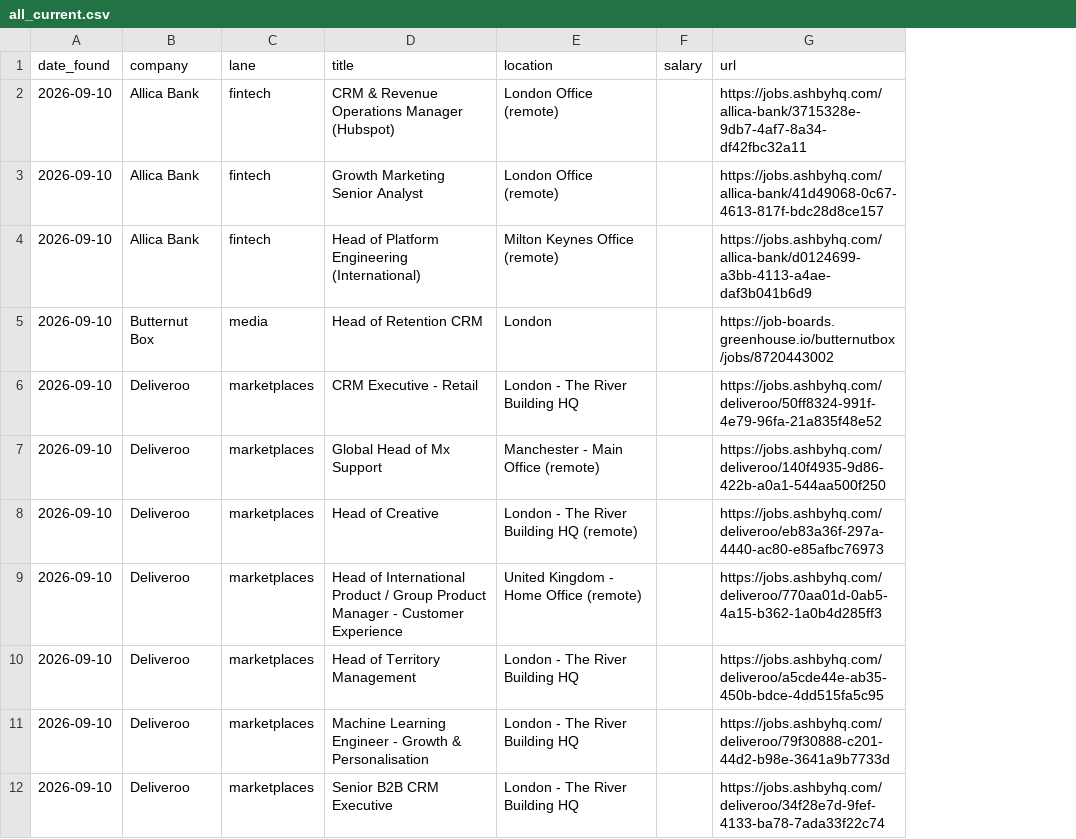
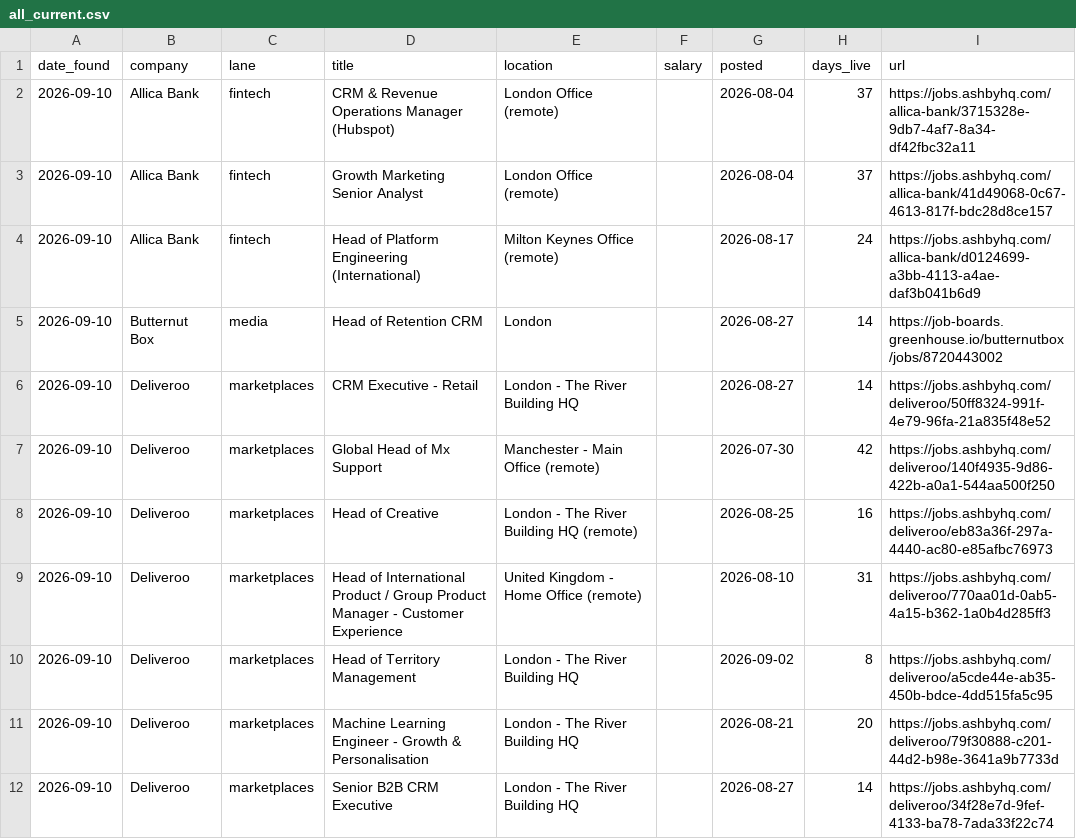
Before and after one commit to jamesm-lgtm/roleradar, a CSV file: all_current.csv, drawn as a sheet; only a part is shown; the diff names each change by its address in the sheet, - before the commit and + after, or states it on an @@ line.

```diff
--- a/all_current.csv
+++ b/all_current.csv
+column G (posted), rows 2-12: 2026-08-04 | 2026-08-04 | 2026-08-17 | 2026-08-27 | 2026-08-27 | 2026-07-30 | 2026-08-25 | 2026-08-10 | 2026-09-02 | 2026-08-21 | 2026-08-27
+column H (days_live), rows 2-12: 37 | 37 | 24 | 14 | 14 | 42 | 16 | 31 | 8 | 20 | 14
```
Also changed, not shown: new_roles.csv, 3 other files.
